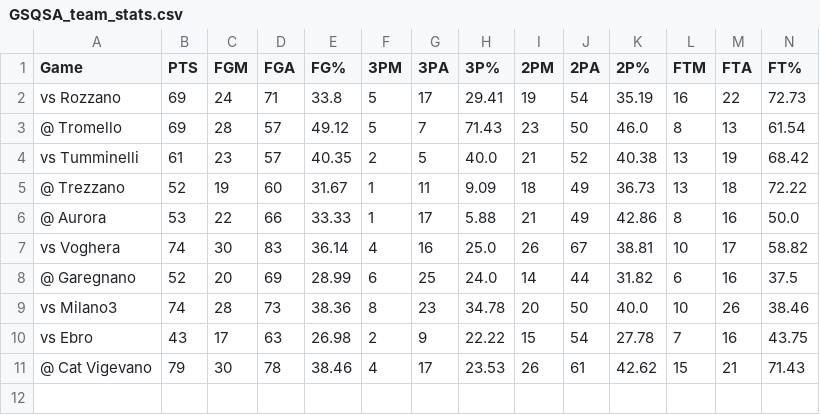
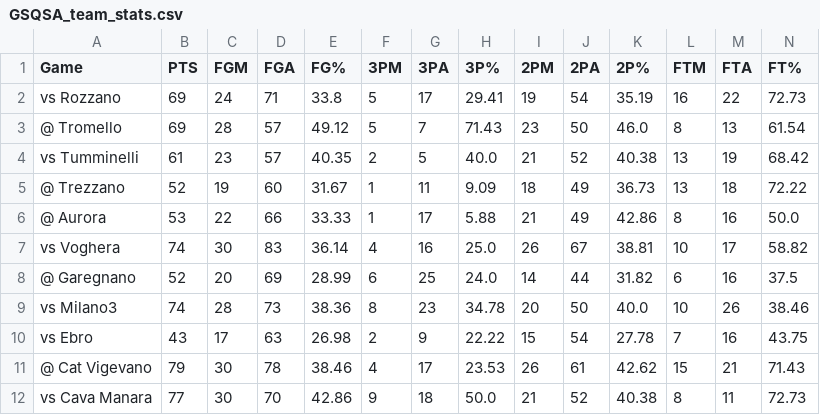
Before and after one commit to Giovalentini/gsqsa_basket, a CSV file: output/GSQSA_team_stats.csv, drawn as a sheet; only a part is shown; rows hold the shown columns only; the diff names each change by its address in the sheet, - before the commit and + after, or states it on an @@ line.

```diff
--- a/output/GSQSA_team_stats.csv
+++ b/output/GSQSA_team_stats.csv
+row 12: vs Cava Manara | 77 | 30 | 70 | 42.86 | 9 | 18 | 50.0 | 21 | 52 | 40.38 | 8 | 11 | 72.73
```
Also changed, not shown: output/Averages_per_Player.csv, output/Totals_per_Player.csv, 1 other file.
